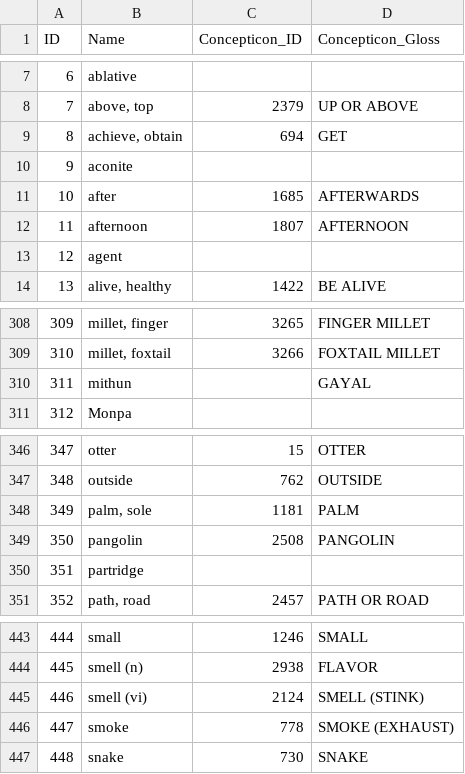
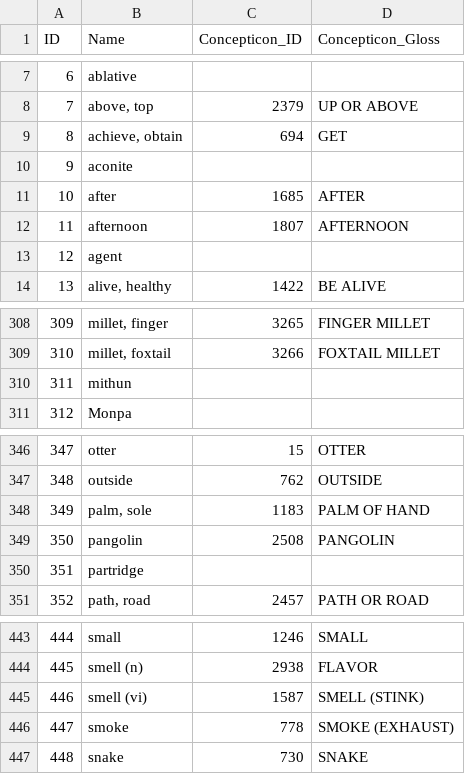
Before and after one commit to lexibank/bodtkhobwa, a CSV file: cldf/parameters.csv, drawn as a sheet; only a part is shown, gaps mark what is left out.

Commit message:
concepticon concept list

```diff
--- a/cldf/parameters.csv
+++ b/cldf/parameters.csv
@@ -10,3 +10,3 @@ ID,Name,Concepticon_ID,Concepticon_Gloss
 9,aconite,,
-10,after,1685,AFTERWARDS
+10,after,1685,AFTER
 11,afternoon,1807,AFTERNOON
@@ -309,3 +309,3 @@ ID,Name,Concepticon_ID,Concepticon_Gloss
 310,"millet, foxtail",3266,FOXTAIL MILLET
-311,mithun,,GAYAL
+311,mithun,,
 312,Monpa,,
@@ -347,3 +347,3 @@ ID,Name,Concepticon_ID,Concepticon_Gloss
 348,outside,762,OUTSIDE
-349,"palm, sole",1181,PALM
+349,"palm, sole",1183,PALM OF HAND
 350,pangolin,2508,PANGOLIN
@@ -444,3 +444,3 @@ ID,Name,Concepticon_ID,Concepticon_Gloss
 445,smell (n),2938,FLAVOR
-446,smell (vi),2124,SMELL (STINK)
+446,smell (vi),1587,SMELL (STINK)
 447,smoke,778,SMOKE (EXHAUST)
```
Also changed, not shown: 6 other files.
